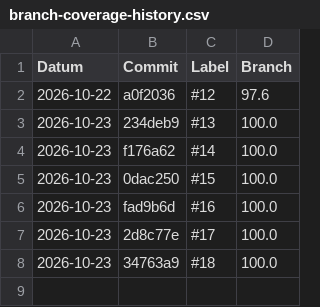
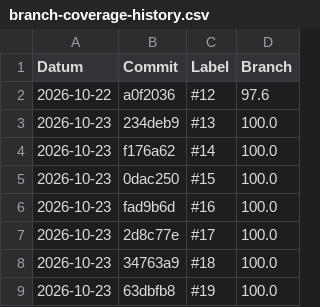
Before and after one commit to viertje/450-tictactest-ocv, a CSV file: branch-coverage-history.csv, drawn as a sheet.

```diff
--- a/branch-coverage-history.csv
+++ b/branch-coverage-history.csv
@@ -8 +8,2 @@ Datum,Commit,Label,Branch
 2026-10-23,34763a9,#18,100.0
+2026-10-23,63dbfb8,#19,100.0
```
